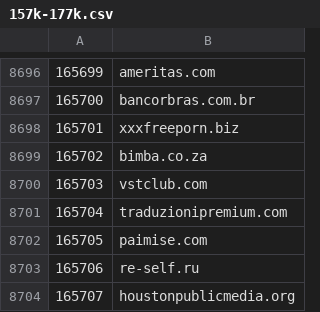
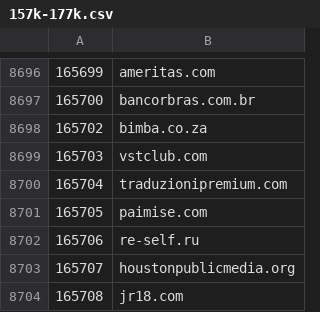
Before and after one commit to cnsuhao/SSOScraping, a CSV file: data/csv/157k-177k.csv, drawn as a sheet; only a part is shown, gaps mark what is left out; the shorter side is filled out with more unchanged rows.

```diff
--- a/data/csv/157k-177k.csv
+++ b/data/csv/157k-177k.csv
@@ -8697,3 +8697,2 @@
 165700,bancorbras.com.br
-165701,xxxfreeporn.biz
 165702,bimba.co.za
```
Also changed, not shown: data/csv/problems.csv.
